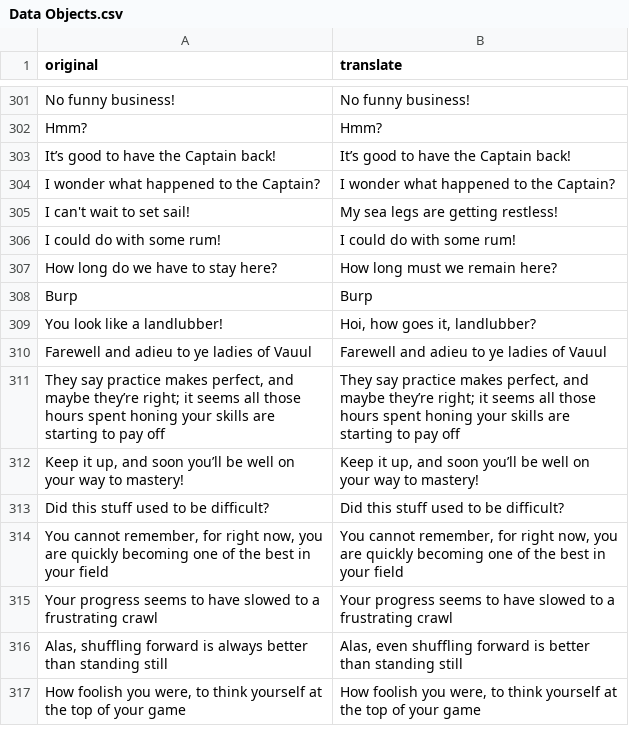
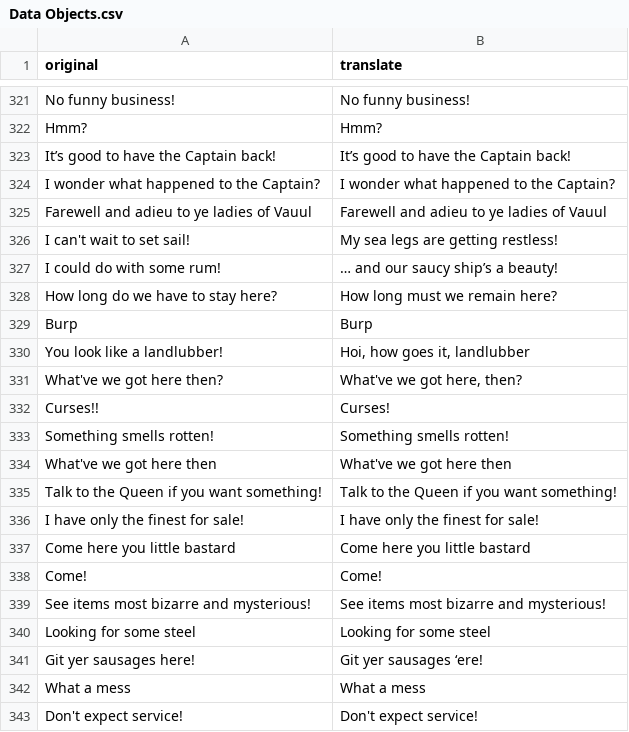
Before and after one commit to warfollowsme/SKALD-TranslationMod, a CSV file: languages/British English/translations/Data Objects.csv, drawn as a sheet; only a part is shown, gaps mark what is left out; the shorter side is filled out with more unchanged rows; the diff covers the shown part only.

```diff
--- a/languages/British English/translations/Data Objects.csv
+++ b/languages/British English/translations/Data Objects.csv
@@ -304,7 +324,20 @@ It’s good to have the Captain back!,It’s good to have the Captain back!
 I wonder what happened to the Captain?,I wonder what happened to the Captain?
+Farewell and adieu to ye ladies of Vauul,Farewell and adieu to ye ladies of Vauul
 I can't wait to set sail!,My sea legs are getting restless!
-I could do with some rum!,I could do with some rum!
+I could do with some rum!,… and our saucy ship’s a beauty!
 How long do we have to stay here?,How long must we remain here?
 Burp,Burp
-You look like a landlubber!,"Hoi, how goes it, landlubber?"
-Farewell and adieu to ye ladies of Vauul,Farewell and adieu to ye ladies of Vauul
+You look like a landlubber!,"Hoi, how goes it, landlubber"
+What've we got here then?,"What've we got here, then?"
+Curses!!,Curses!
+Something smells rotten!,Something smells rotten!
+What've we got here then,What've we got here then
+Talk to the Queen if you want something!,Talk to the Queen if you want something!
+I have only the finest for sale!,I have only the finest for sale!
+Come here you little bastard,Come here you little bastard
+Come!,Come!
+See items most bizarre and mysterious!,See items most bizarre and mysterious!
+Looking for some steel,Looking for some steel
+Git yer sausages here!,Git yer sausages ‘ere!
+What a mess,What a mess
+Don't expect service!,Don't expect service!
```
Also changed, not shown: 35 added rows and 20 edited cells elsewhere in this file, languages/British English/translations/Ability Data.csv, languages/British English/translations/Journal Data.csv, 24 other files.
